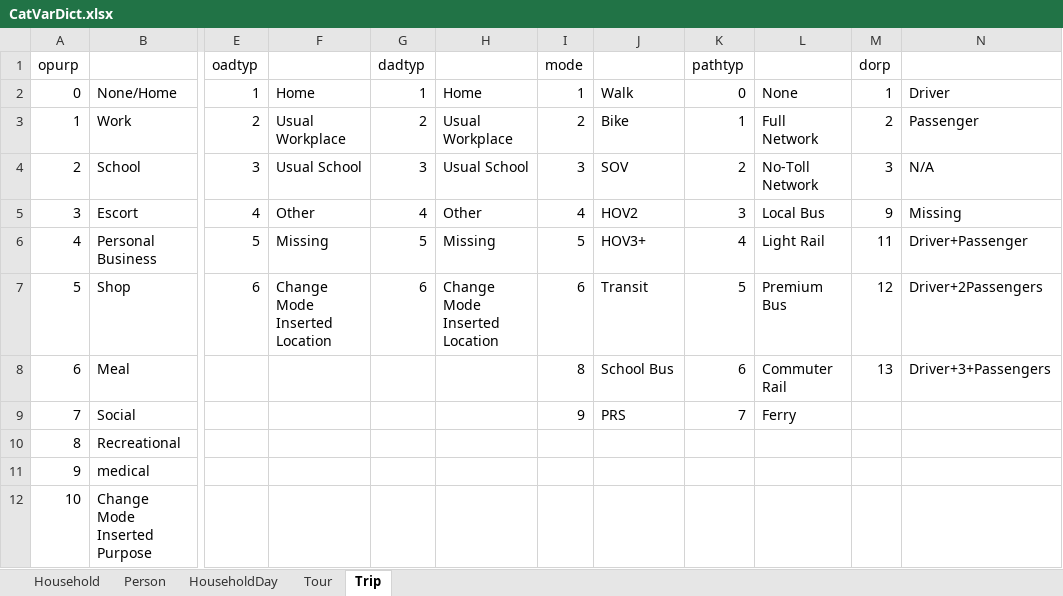
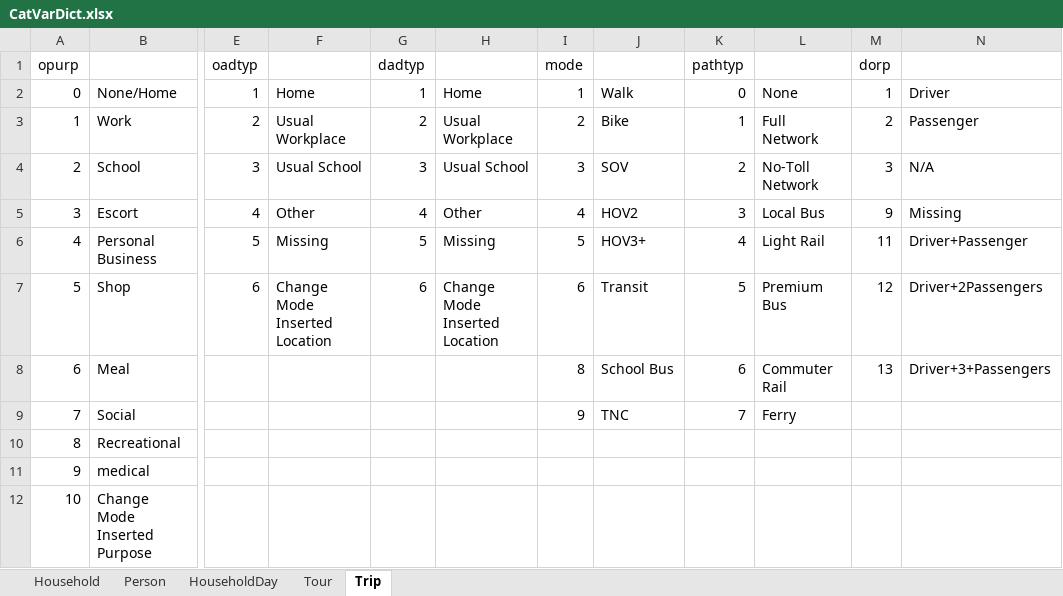
Before and after one commit to bellevuewa/BKRCast, an Excel workbook: inputs/model/CatVarDict.xlsx, sheet Trip, drawn as a sheet; only a part is shown, gaps mark what is left out; values as stored, in another font and other column widths than the file's, no borders; the diff names each change by its address in the sheet, - before the commit and + after, or states it on an @@ line.

```diff
--- a/inputs/model/CatVarDict.xlsx (sheet Trip)
+++ b/inputs/model/CatVarDict.xlsx (sheet Trip)
-J9: PRS
+J9: TNC
```
Also changed, not shown: 2 other files.
